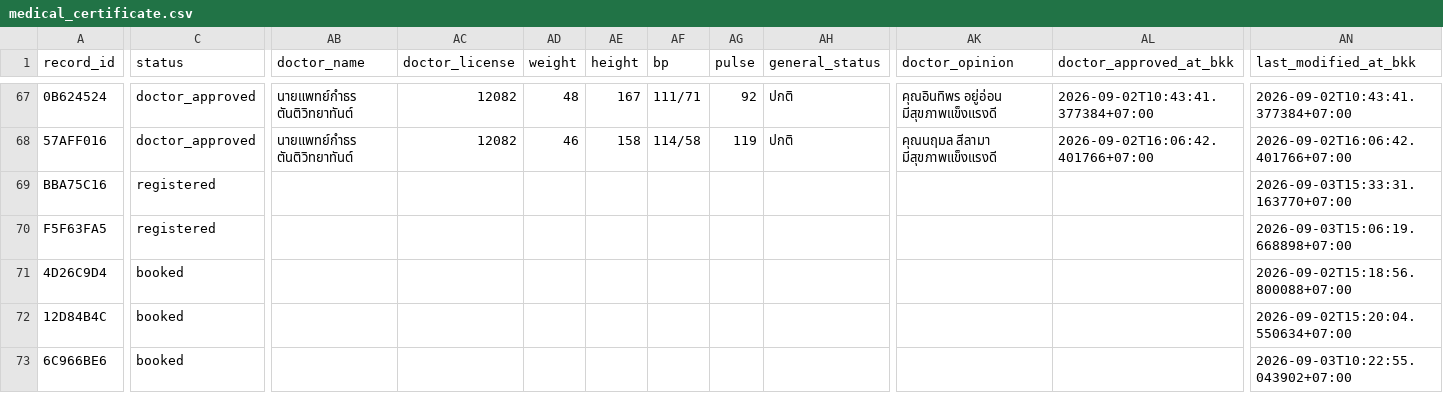
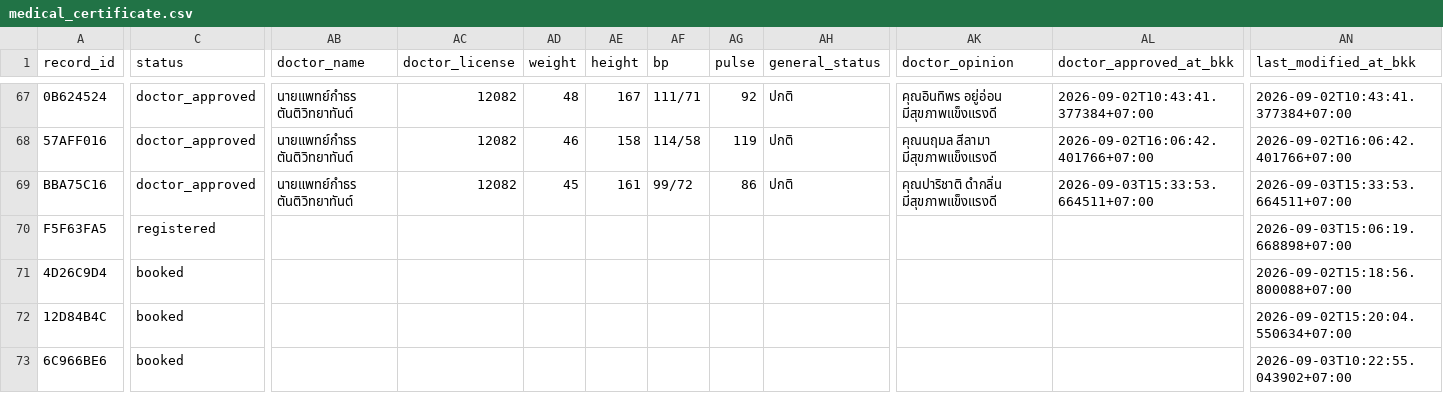
Before and after one commit to PythonianSt/MedCert, a CSV file: medical_certificate.csv, drawn as a sheet; only a part is shown, gaps mark what is left out; the diff names each change by its address in the sheet, - before the commit and + after, or states it on an @@ line.

Commit message:
update medical certificate 2026-09-03T15:33:53.668802+07:00

```diff
--- a/medical_certificate.csv
+++ b/medical_certificate.csv
-C69 (status): registered
+C69 (status): doctor_approved
-AB69 (doctor_name): (empty)
+AB69 (doctor_name): นายแพทย์กำธร ตันติวิทยาทันต์
-AC69 (doctor_license): (empty)
+AC69 (doctor_license): 12082
-AD69 (weight): (empty)
+AD69 (weight): 45
-AE69 (height): (empty)
+AE69 (height): 161
-AF69 (bp): (empty)
+AF69 (bp): 99/72
-AG69 (pulse): (empty)
+AG69 (pulse): 86
-AH69 (general_status): (empty)
+AH69 (general_status): ปกติ
-AK69 (doctor_opinion): (empty)
+AK69 (doctor_opinion): คุณปาริชาติ ดำกลิ่น มีสุขภาพแข็งแรงดี
-AL69 (doctor_approved_at_bkk): (empty)
+AL69 (doctor_approved_at_bkk): 2026-09-03T15:33:53.664511+07:00
-AN69 (last_modified_at_bkk): 2026-09-03T15:33:31.163770+07:00
+AN69 (last_modified_at_bkk): 2026-09-03T15:33:53.664511+07:00
```
